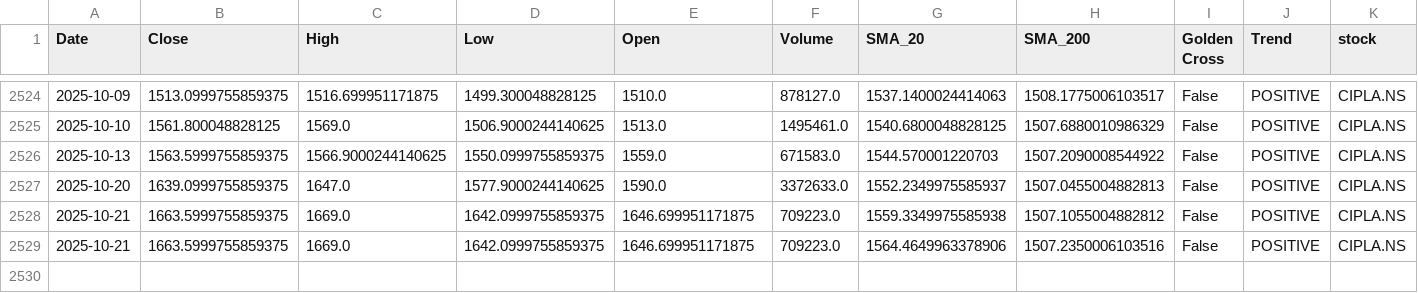
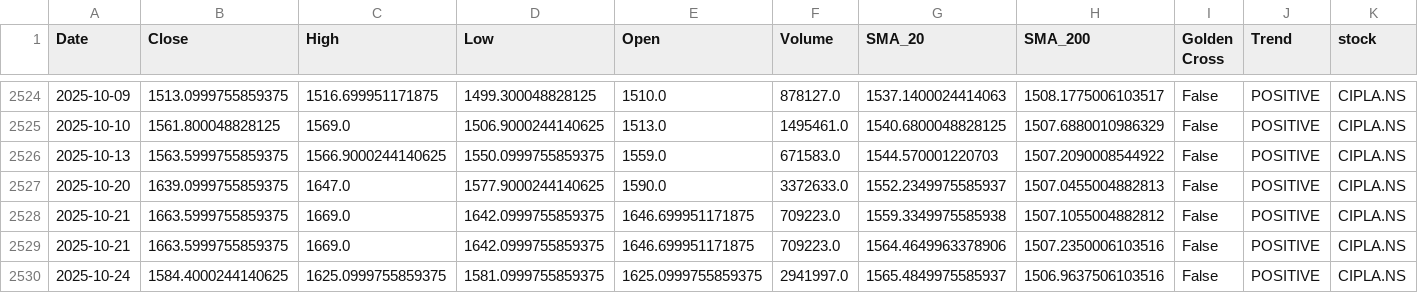
Before and after one commit to sohamdeshpande/nifty-analysis, a CSV file: data/CIPLA.NS.csv, drawn as a sheet; only a part is shown, gaps mark what is left out; rows hold the shown columns only; the diff names each change by its address in the sheet, - before the commit and + after, or states it on an @@ line.

```diff
--- a/data/CIPLA.NS.csv
+++ b/data/CIPLA.NS.csv
+row 2530: 2025-10-24 | 1584.4000244140625 | 1625.0999755859375 | 1581.0999755859375 | 1625.0999755859375 | 2941997.0 | 1565.4849975585937 | 1506.9637506103516 | False | POSITIVE | CIPLA.NS
```
Also changed, not shown: data/COALINDIA.NS.csv, data/ICICIBANK.NS.csv, 47 other files.
